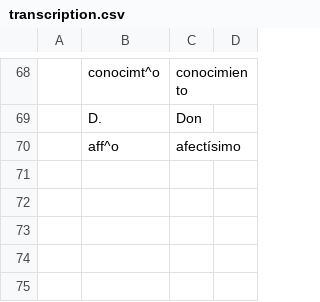
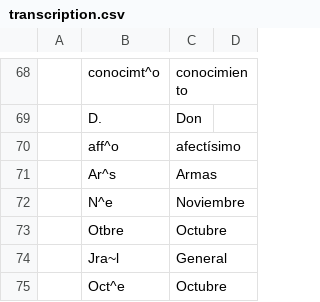
Before and after one commit to Proyecto-Ocupacion-Araucania-UChile/model-HTR, a CSV file: transcription.csv, drawn as a sheet; only a part is shown, gaps mark what is left out; the diff names each change by its address in the sheet, - before the commit and + after, or states it on an @@ line.

Commit message:
add data Villalon

```diff
--- a/transcription.csv
+++ b/transcription.csv
+row 71:  | Ar^s | Armas
+row 72:  | N^e | Noviembre
+row 73:  | Otbre | Octubre
+row 74:  | Jra~l | General
+row 75:  | Oct^e | Octubre
```
Also changed, not shown: 19 other files.
